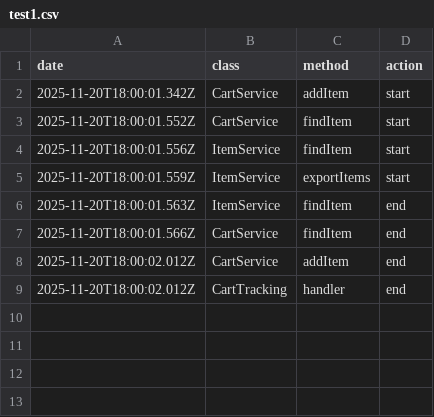
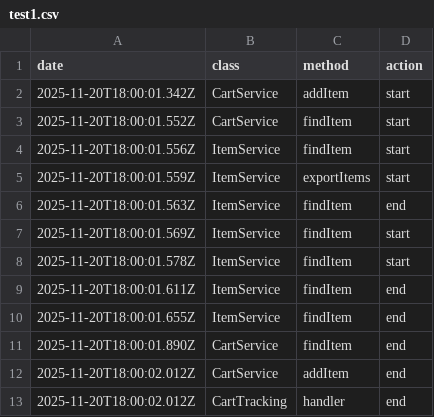
Before and after one commit to fits/try_samples, a CSV file: deno/csv/csv2mermaid-gantt/data/test1.csv, drawn as a sheet.

```diff
--- a/deno/csv/csv2mermaid-gantt/data/test1.csv
+++ b/deno/csv/csv2mermaid-gantt/data/test1.csv
@@ -6,3 +6,7 @@ date,class,method,action
 2025-11-20T18:00:01.563Z,ItemService,findItem,end
-2025-11-20T18:00:01.566Z,CartService,findItem,end
+2025-11-20T18:00:01.569Z,ItemService,findItem,start
+2025-11-20T18:00:01.578Z,ItemService,findItem,start
+2025-11-20T18:00:01.611Z,ItemService,findItem,end
+2025-11-20T18:00:01.655Z,ItemService,findItem,end
+2025-11-20T18:00:01.890Z,CartService,findItem,end
 2025-11-20T18:00:02.012Z,CartService,addItem,end
```
Also changed, not shown: 1 other file.
